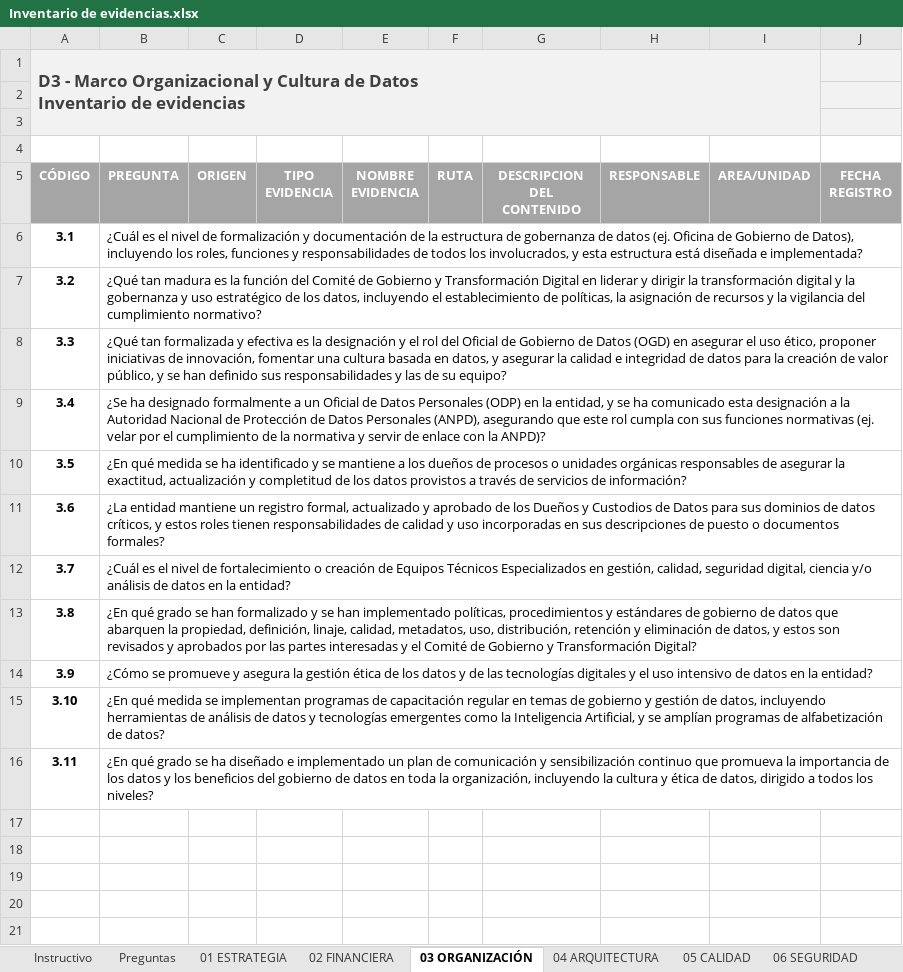
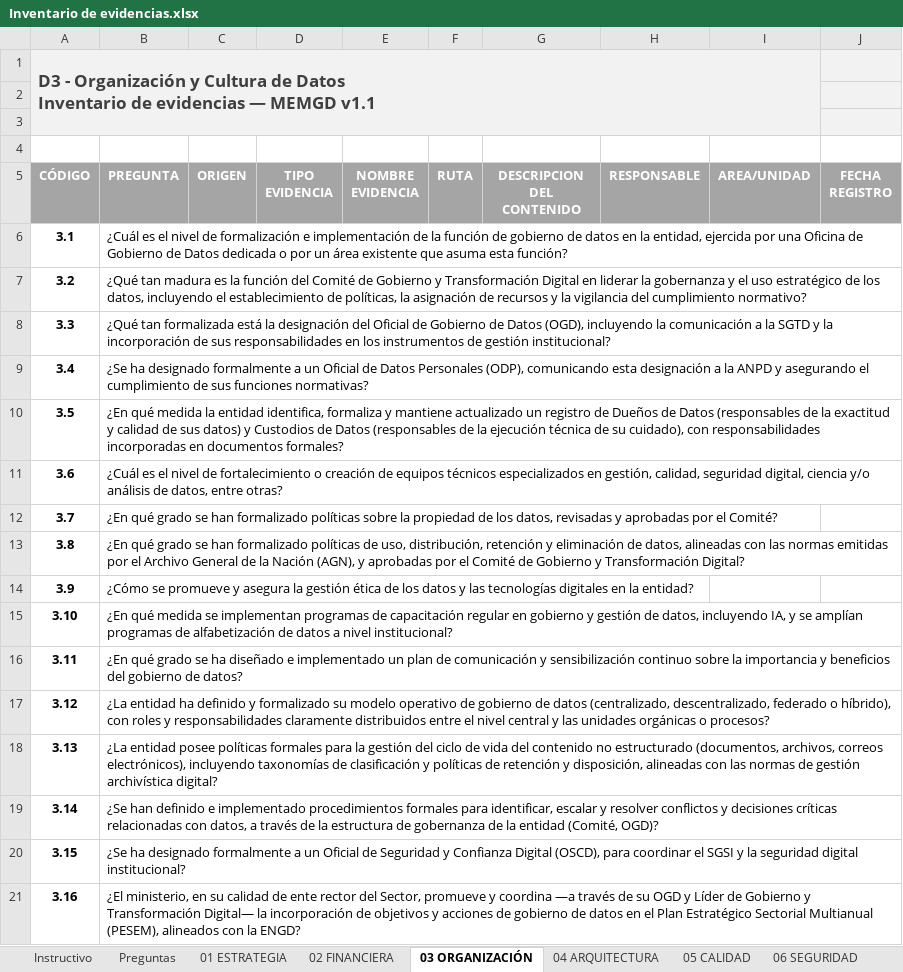
Before and after one commit to HilmerJos/gobierno-de-datos, an Excel workbook: sgd_sistema/backend/templates/Inventario de evidencias.xlsx, sheet 03 ORGANIZACIÓN, drawn as a sheet; values as stored, in another font and other column widths than the file's, no borders; ↵ is a line break in a cell; the diff names each change by its address in the sheet, - before the commit and + after, or states it on an @@ line.

Commit message:
feat: implementar modulo de usuarios y roles, autenticacion, catalogo MEMGD y optimizaciones en interfaz

```diff
--- a/sgd_sistema/backend/templates/Inventario de evidencias.xlsx (sheet 03 ORGANIZACIÓN)
+++ b/sgd_sistema/backend/templates/Inventario de evidencias.xlsx (sheet 03 ORGANIZACIÓN)
-A1 (CÓDIGO): D3 - Marco Organizacional y Cultura de Datos ↵ Inventario de evidencias
+A1 (CÓDIGO): D3 - Organización y Cultura de Datos ↵ Inventario de evidencias — MEMGD v1.1
-B1:I1 fill: none
+B1:I1 fill: #F2F2F2
-A2:I3 fill: none
+A2:I3 fill: #F2F2F2
-B6 (PREGUNTA): …de formalización y documentación de la estructura de gobernanza de datos (ej. Oficina de Gobierno de Datos), incluyendo los roles, funciones y responsabilidades de todos los involucrados, y esta estructura está diseñada e implementada?
+B6 (PREGUNTA): …de formalización e implementación de la función de gobierno de datos en la entidad, ejercida por una Oficina de Gobierno de Datos dedicada o por un área existente que asuma esta función?
-B7 (PREGUNTA): …en liderar y dirigir la transformación digital y la gobernanza y uso estratégico…
+B7 (PREGUNTA): …en liderar la gobernanza y el uso estratégico…
-B8 (PREGUNTA): …tan formalizada y efectiva es la designación y el rol del Oficial de Gobierno de Datos (OGD) en asegurar el uso ético, proponer iniciativas de innovación, fomentar una cultura basada en datos, y asegurar la calidad e integridad de datos para la creación de valor público, y se han definido sus responsabilidades y las de su equipo?
+B8 (PREGUNTA): …tan formalizada está la designación del Oficial de Gobierno de Datos (OGD), incluyendo la comunicación a la SGTD y la incorporación de sus responsabilidades en los instrumentos de gestión institucional?
-B9 (PREGUNTA): …Datos Personales (ODP) en la entidad, y se ha comunicado esta designación a la Autoridad Nacional de Protección de Datos Personales (ANPD), asegurando que este rol cumpla con sus funciones normativas (ej. velar por el cumplimiento de la normativa y servir de enlace con la ANPD)?
+B9 (PREGUNTA): …Datos Personales (ODP), comunicando esta designación a la ANPD y asegurando el cumplimiento de sus funciones normativas?
-B10 (PREGUNTA): …qué medida se ha identificado y se mantiene a los dueños de procesos o unidades orgánicas responsables de asegurar la exactitud, actualización y completitud de los datos provistos a través de servicios de información?
+B10 (PREGUNTA): …qué medida la entidad identifica, formaliza y mantiene actualizado un registro de Dueños de Datos (responsables de la exactitud y calidad de sus datos) y Custodios de Datos (responsables de la ejecución técnica de su cuidado), con responsabilidades incorporadas en documentos formales?
-B11 (PREGUNTA): ¿La entidad mantiene un registro formal, actualizado y aprobado de los Dueños y Custodios de Datos para sus dominios de datos críticos, y estos roles tienen responsabilidades de calidad y uso incorporadas en sus descripciones de puesto o documentos formales?
+B11 (PREGUNTA): ¿Cuál es el nivel de fortalecimiento o creación de equipos técnicos especializados en gestión, calidad, seguridad digital, ciencia y/o análisis de datos, entre otras?
-B12 (PREGUNTA): ¿Cuál es el nivel de fortalecimiento o creación de Equipos Técnicos Especializados en gestión, calidad, seguridad digital, ciencia y/o análisis de datos en la entidad?
+B12 (PREGUNTA): ¿En qué grado se han formalizado políticas sobre la propiedad de los datos, revisadas y aprobadas por el Comité?
-B13 (PREGUNTA): …han formalizado y se han implementado políticas, procedimientos y estándares de gobierno de datos que abarquen la propiedad, definición, linaje, calidad, metadatos, uso, distribución, retención y eliminación de datos, y estos son revisados y aprobados por las partes interesadas y el Comité…
+B13 (PREGUNTA): …han formalizado políticas de uso, distribución, retención y eliminación de datos, alineadas con las normas emitidas por el Archivo General de la Nación (AGN), y aprobadas por el Comité…
-B14 (PREGUNTA): …datos y de las tecnologías digitales y el uso intensivo de datos en la…
+B14 (PREGUNTA): …datos y las tecnologías digitales en la…
-B15 (PREGUNTA): …regular en temas de gobierno y gestión de datos, incluyendo herramientas de análisis de datos y tecnologías emergentes como la Inteligencia Artificial, y se amplían programas de alfabetización de datos?
+B15 (PREGUNTA): …regular en gobierno y gestión de datos, incluyendo IA, y se amplían programas de alfabetización de datos a nivel institucional?
-B16 (PREGUNTA): …sensibilización continuo que promueva la importancia de los datos y los beneficios del gobierno de datos en toda la organización, incluyendo la cultura y ética de datos, dirigido a todos los niveles?
+B16 (PREGUNTA): …sensibilización continuo sobre la importancia y beneficios del gobierno de datos?
+row 17: 3.12 | ¿La entidad ha definido y formalizado su modelo operativo de gobierno de datos (centralizado, descentralizado, federado o híbrido), con roles y responsabilidades claramente distribuidos entre el nivel central y las unidades orgánicas o procesos?
+row 18: 3.13 | ¿La entidad posee políticas formales para la gestión del ciclo de vida del contenido no estructurado (documentos, archivos, correos electrónicos), incluyendo taxonomías de clasificación y políticas de retención y disposición, alineadas con las normas de gestión archivística digital?
+row 19: 3.14 | ¿Se han definido e implementado procedimientos formales para identificar, escalar y resolver conflictos y decisiones críticas relacionadas con datos, a través de la estructura de gobernanza de la entidad (Comité, OGD)?
+row 20: 3.15 | ¿Se ha designado formalmente a un Oficial de Seguridad y Confianza Digital (OSCD), para coordinar el SGSI y la seguridad digital institucional?
+row 21: 3.16 | ¿El ministerio, en su calidad de ente rector del Sector, promueve y coordina —a través de su OGD y Líder de Gobierno y Transformación Digital— la incorporación de objetivos y acciones de gobierno de datos en el Plan Estratégico Sectorial Multianual (PESEM), alineados con la ENGD?
```
Also changed, not shown: sheet Preguntas, sheet 01 ESTRATEGIA, sheet Instructivo, sheet 04 ARQUITECTURA, sheet 07 OPERACIONES, sheet 08 INTEROPERABILIDAD, 3 more sheets, formulas that keep their value, 32 other files.
